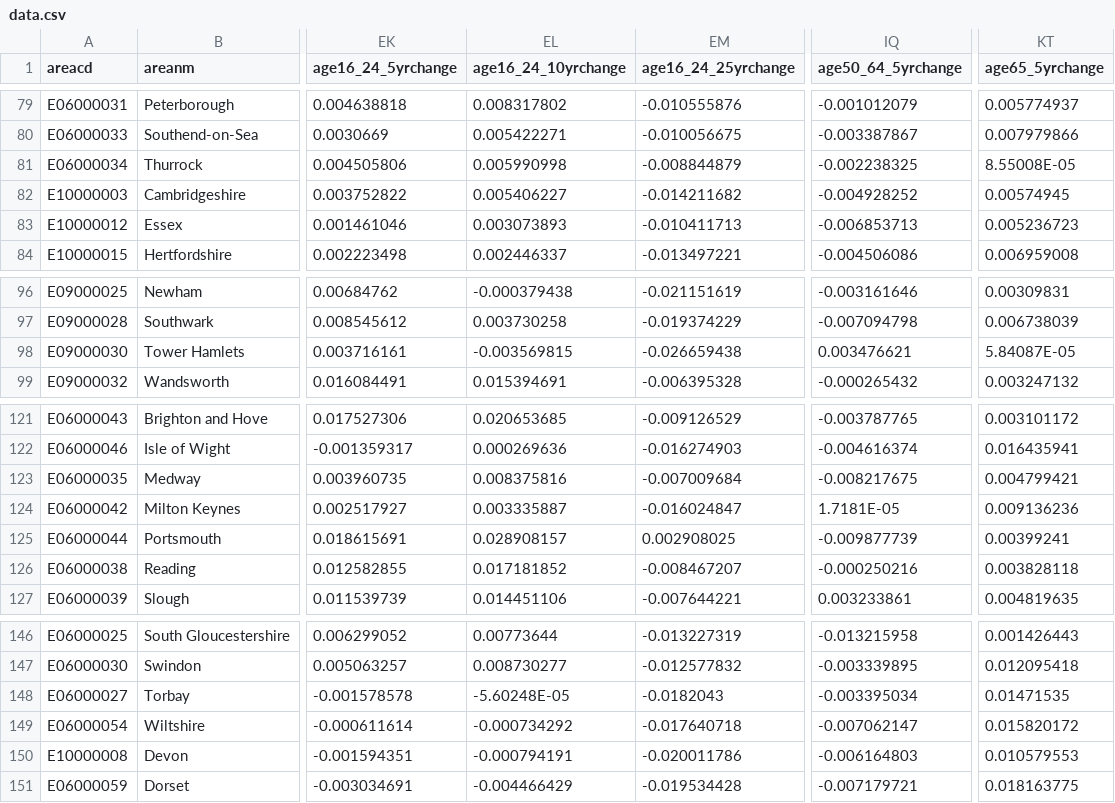
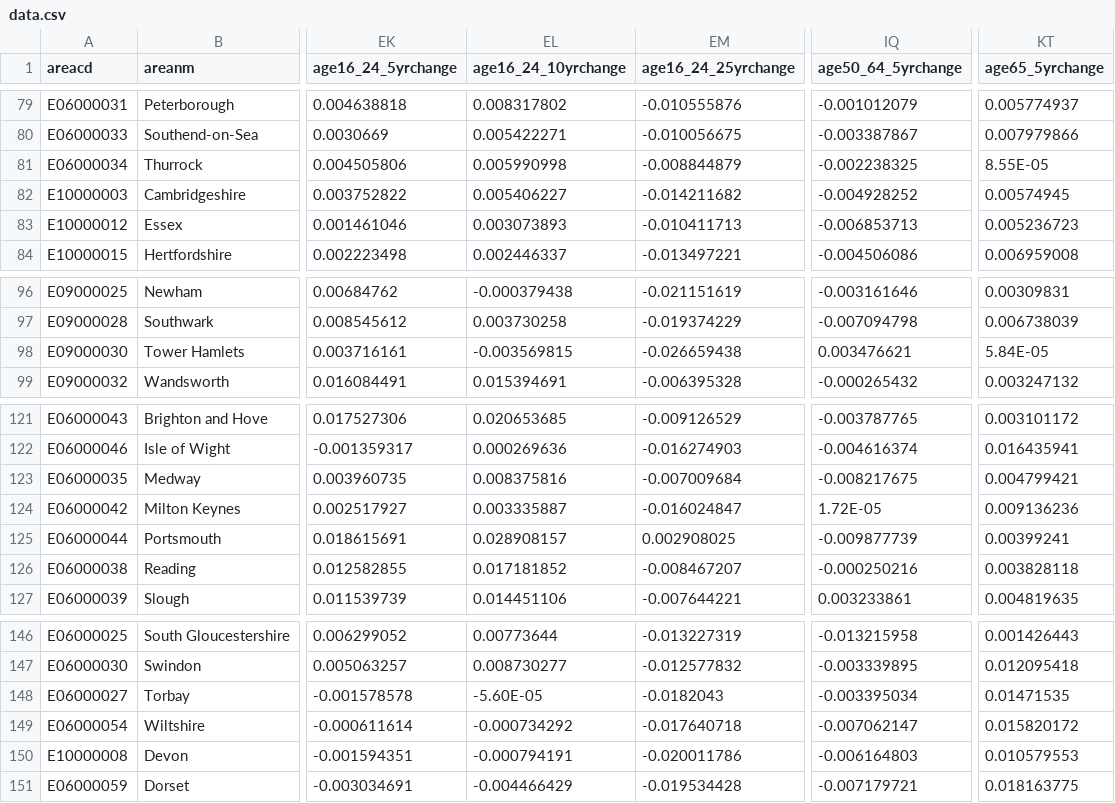
Before and after one commit to ONSdigital/svelteplot-poc, a CSV file: demo-data/data.csv, drawn as a sheet; only a part is shown, gaps mark what is left out; the diff covers the shown part only; the diff names each change by its address in the sheet, - before the commit and + after, or states it on an @@ line.

```diff
--- a/demo-data/data.csv
+++ b/demo-data/data.csv
-KT81 (age65_5yrchange): 8.55008E-05
+KT81 (age65_5yrchange): 8.55E-05
-KT98 (age65_5yrchange): 5.84087E-05
+KT98 (age65_5yrchange): 5.84E-05
-IQ124 (age50_64_5yrchange): 1.7181E-05
+IQ124 (age50_64_5yrchange): 1.72E-05
-EL148 (age16_24_10yrchange): -5.60248E-05
+EL148 (age16_24_10yrchange): -5.60E-05
```
Also changed, not shown: 8 edited cells elsewhere in this file, 3 other files.
